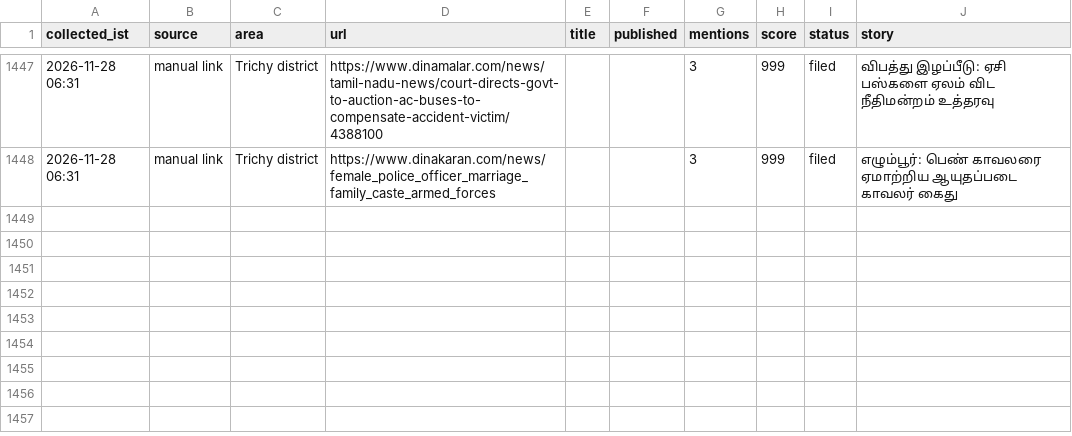
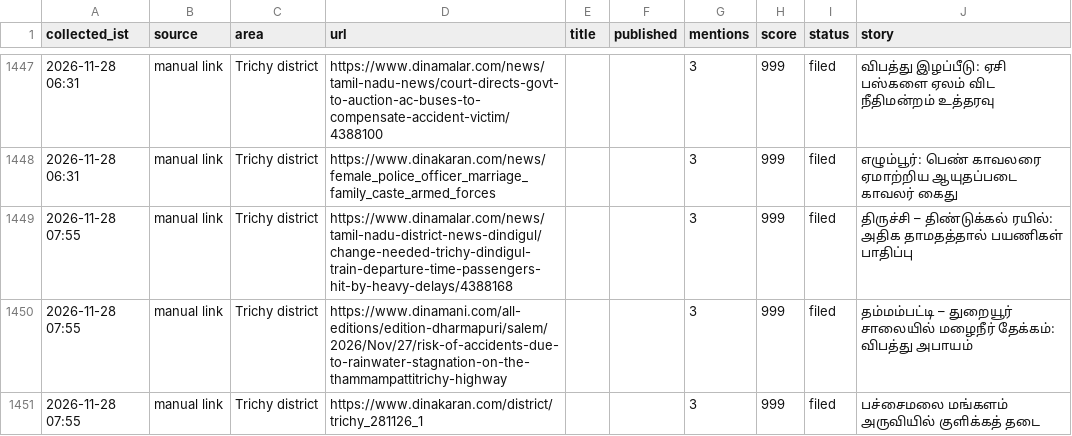
Before and after one commit to news360-tn/trichy360-autopost, a CSV file: research_free/archive/2026-11.csv, drawn as a sheet; only a part is shown, gaps mark what is left out; the diff names each change by its address in the sheet, - before the commit and + after, or states it on an @@ line.

```diff
--- a/research_free/archive/2026-11.csv
+++ b/research_free/archive/2026-11.csv
+row 1449: 2026-11-28 07:55 | manual link | Trichy district | https://www.dinamalar.com/news/tamil-nadu-district-news-dindigul/change-needed-trichy-dindigul-train-departure-time-passengers-hit-by-heavy-delays/4388168 |  |  | 3 | 999 | filed | திருச்சி – திண்டுக்கல் ரயில்: அதிக தாமதத்தால் பயணிகள் பாதிப்பு
+row 1450: 2026-11-28 07:55 | manual link | Trichy district | https://www.dinamani.com/all-editions/edition-dharmapuri/salem/2026/Nov/27/risk-of-accidents-due-to-rainwater-stagnation-on-the-thammampattitrichy-highway |  |  | 3 | 999 | filed | தம்மம்பட்டி – துறையூர் சாலையில் மழைநீர் தேக்கம்: விபத்து அபாயம்
+row 1451: 2026-11-28 07:55 | manual link | Trichy district | https://www.dinakaran.com/district/trichy_281126_1 |  |  | 3 | 999 | filed | பச்சைமலை மங்களம் அருவியில் குளிக்கத் தடை
```
Also changed, not shown: 6 other files.
